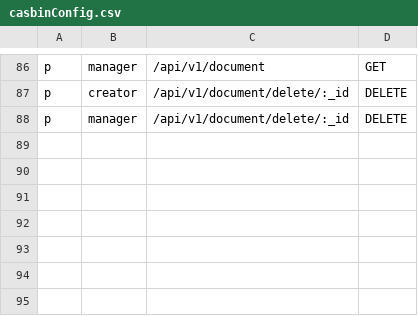
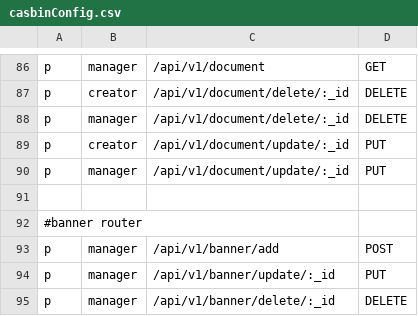
Before and after one commit to huy20222003/ideaswap-server, a CSV file: src/config/casbinConfig/casbinConfig.csv, drawn as a sheet; only a part is shown, gaps mark what is left out.

Commit message:
fixes(banner route): adđ banner route

```diff
--- a/src/config/casbinConfig/casbinConfig.csv
+++ b/src/config/casbinConfig/casbinConfig.csv
@@ -88 +88,8 @@ p, creator, /api/v1/document/delete/:_id, DELETE
 p, manager, /api/v1/document/delete/:_id, DELETE
+p, creator, /api/v1/document/update/:_id, PUT
+p, manager, /api/v1/document/update/:_id, PUT
+
+#banner router
+p, manager, /api/v1/banner/add, POST
+p, manager, /api/v1/banner/update/:_id, PUT
+p, manager, /api/v1/banner/delete/:_id, DELETE
```
Also changed, not shown: 10 other files.
